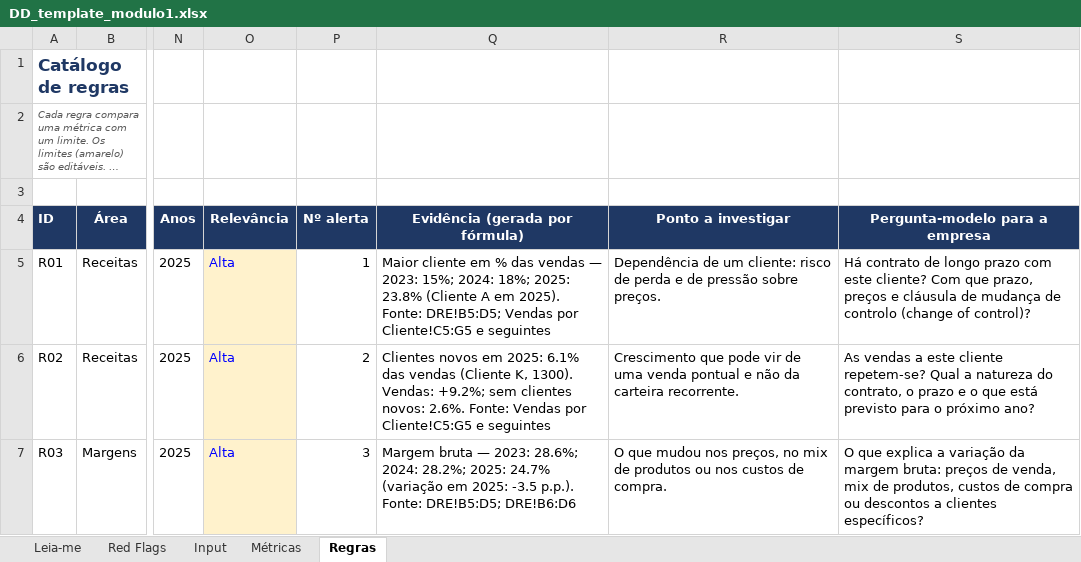
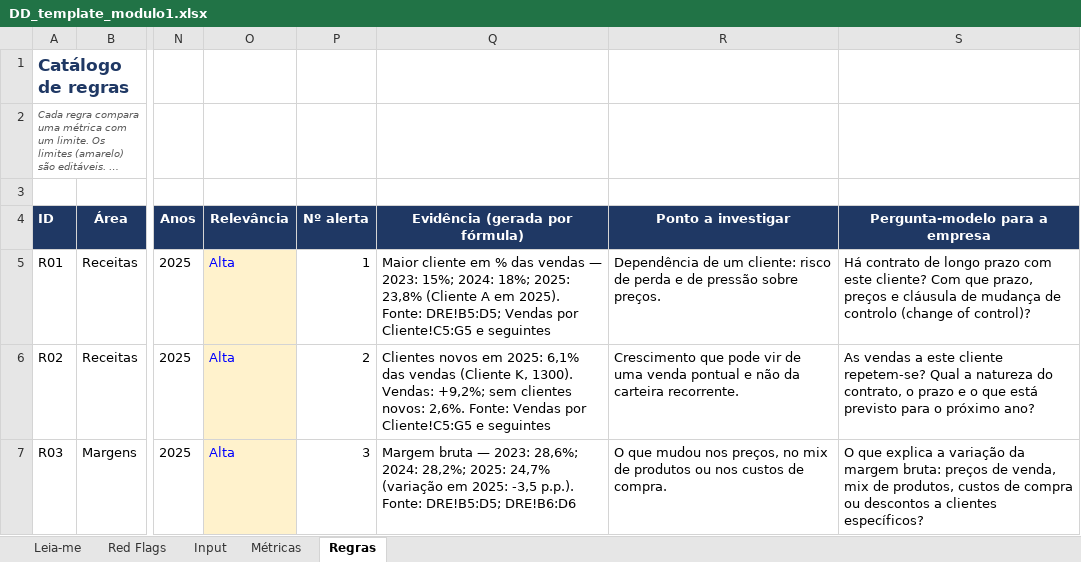
Before and after one commit to MItchell1970/dd-assistant, an Excel workbook: data/DD_template_modulo1.xlsx, sheet Regras, drawn as a sheet; only a part is shown, gaps mark what is left out; long unchanged cells end in …; values as stored, in another font and other column widths than the file's, no borders; conditional formats not drawn; the diff covers the shown part only; the diff names each change by its address in the sheet, - before the commit and + after, or states it on an @@ line.

```diff
--- a/data/DD_template_modulo1.xlsx (sheet Regras)
+++ b/data/DD_template_modulo1.xlsx (sheet Regras)
-Q5 (Evidência (gerada por fórmula)): …18%; 2025: 23.8% (Cliente A…
+Q5 (Evidência (gerada por fórmula)): …18%; 2025: 23,8% (Cliente A…
-Q6 (Evidência (gerada por fórmula)): …em 2025: 6.1% das vendas (Cliente K, 1300). Vendas: +9.2%; sem clientes novos: 2.6%. Fonte: Vendas…
+Q6 (Evidência (gerada por fórmula)): …em 2025: 6,1% das vendas (Cliente K, 1300). Vendas: +9,2%; sem clientes novos: 2,6%. Fonte: Vendas…
-Q7 (Evidência (gerada por fórmula)): …— 2023: 28.6%; 2024: 28.2%; 2025: 24.7% (variação em 2025: -3.5 p.p.). Fonte:…
+Q7 (Evidência (gerada por fórmula)): …— 2023: 28,6%; 2024: 28,2%; 2025: 24,7% (variação em 2025: -3,5 p.p.). Fonte:…
```
Also changed, not shown: 16 edited cells elsewhere in this sheet, sheet Red Flags, sheet Métricas, formulas that keep their value, data/DD_template_velmora.xlsx, 9 other files.
